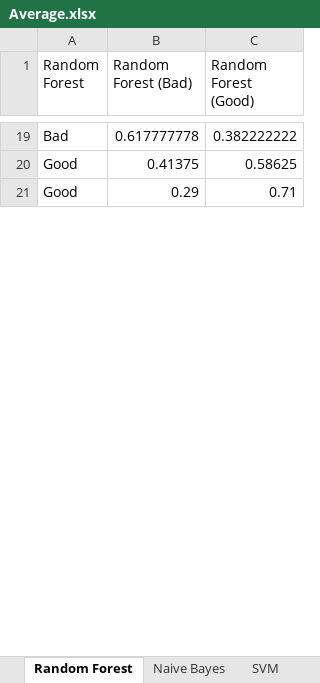
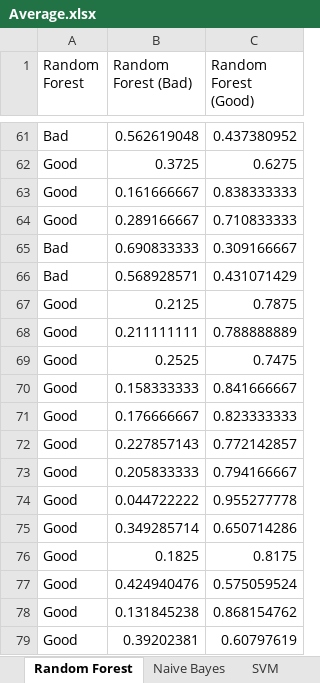
Before and after one commit to navhuda/Assessment-4---Group-Report, an Excel workbook: data/Average.xlsx, sheet Random Forest, drawn as a sheet; only a part is shown, gaps mark what is left out; the shorter side is filled out with more unchanged rows; values as stored, in another font and other column widths than the file's, no borders; addresses are those after the commit; the diff covers the shown part only; the diff names each change by its address in the sheet, - before the commit and + after, or states it on an @@ line.

```diff
--- a/data/Average.xlsx (sheet Random Forest)
+++ b/data/Average.xlsx (sheet Random Forest)
-B61 (Random Forest (Bad)): 0.617777778
+B61 (Random Forest (Bad)): 0.562619048
-C61 (Random Forest (Good)): 0.382222222
+C61 (Random Forest (Good)): 0.437380952
-B62 (Random Forest (Bad)): 0.41375
+B62 (Random Forest (Bad)): 0.3725
-C62 (Random Forest (Good)): 0.58625
+C62 (Random Forest (Good)): 0.6275
+row 63: Good | 0.161666667 | 0.838333333
+row 64: Good | 0.289166667 | 0.710833333
+row 65: Bad | 0.690833333 | 0.309166667
+row 66: Bad | 0.568928571 | 0.431071429
+row 67: Good | 0.2125 | 0.7875
+row 68: Good | 0.211111111 | 0.788888889
+row 69: Good | 0.2525 | 0.7475
+row 70: Good | 0.158333333 | 0.841666667
+row 71: Good | 0.176666667 | 0.823333333
+row 72: Good | 0.227857143 | 0.772142857
+row 73: Good | 0.205833333 | 0.794166667
+row 74: Good | 0.044722222 | 0.955277778
+row 75: Good | 0.349285714 | 0.650714286
+row 76: Good | 0.1825 | 0.8175
+row 77: Good | 0.424940476 | 0.575059524
+row 78: Good | 0.131845238 | 0.868154762
+row 79: Good | 0.39202381 | 0.60797619
```
Also changed, not shown: 81 added rows, 98 removed rows, 4 moved rows and 86 edited cells elsewhere in this sheet, sheet Naive Bayes, sheet SVM, sheet Average, sheet Submission - Average, formulas that keep their value, 3 other files.
